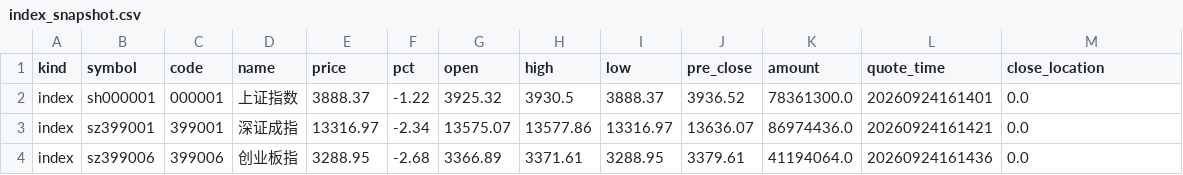
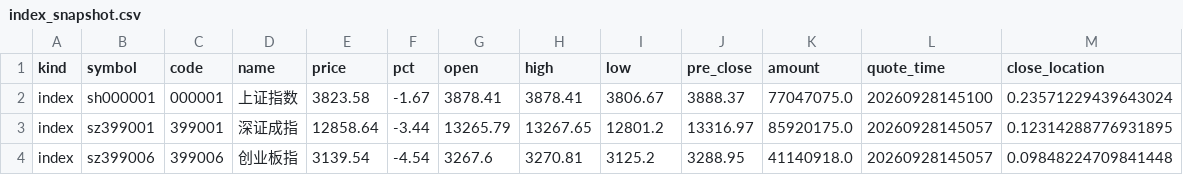
Before and after one commit to chenrj985-ai/decision, a CSV file: public/index_snapshot.csv, drawn as a sheet; only a part is shown; the diff covers the shown part only.

```diff
--- a/public/index_snapshot.csv
+++ b/public/index_snapshot.csv
@@ -1,4 +1,4 @@
 kind,symbol,code,name,price,pct,open,high,low,pre_close,amount,quote_time,close_location
-index,sh000001,000001,上证指数,3888.37,-1.22,3925.32,3930.5,3888.37,3936.52,78361300.0,20260924161401,0.0
-index,sz399001,399001,深证成指,13316.97,-2.34,13575.07,13577.86,13316.97,13636.07,86974436.0,20260924161421,0.0
-index,sz399006,399006,创业板指,3288.95,-2.68,3366.89,3371.61,3288.95,3379.61,41194064.0,20260924161436,0.0
+index,sh000001,000001,上证指数,3823.58,-1.67,3878.41,3878.41,3806.67,3888.37,77047075.0,20260928145100,0.23571229439643024
+index,sz399001,399001,深证成指,12858.64,-3.44,13265.79,13267.65,12801.2,13316.97,85920175.0,20260928145057,0.12314288776931895
+index,sz399006,399006,创业板指,3139.54,-4.54,3267.6,3270.81,3125.2,3288.95,41140918.0,20260928145057,0.09848224709841448
```
Also changed, not shown: 36 edited cells elsewhere in this file, data/event_risk_auto.csv, data/event_scan_cache.csv, 21 other files.
